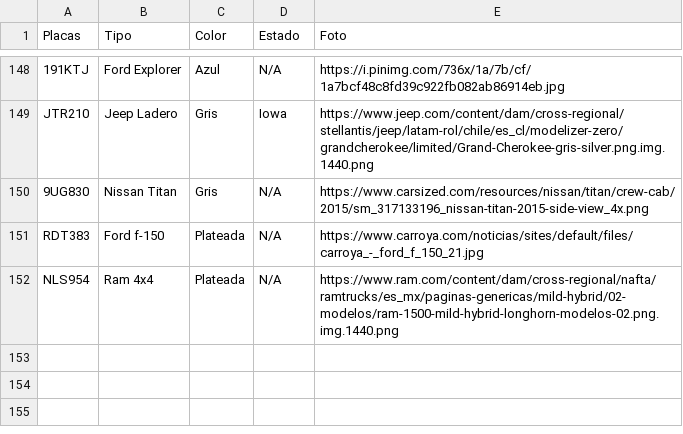
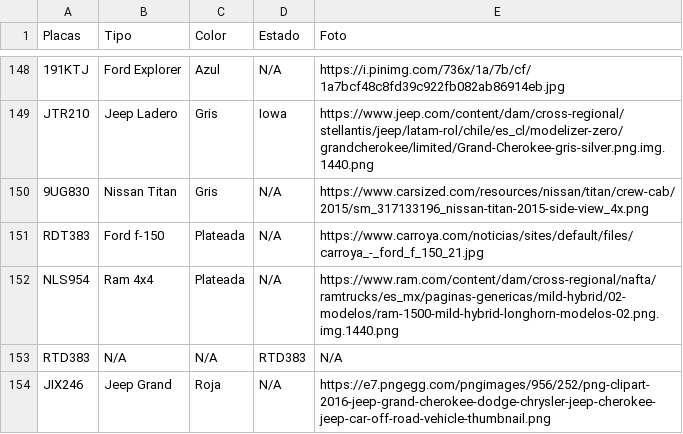
Before and after one commit to nayelisar/control-placas, a CSV file: base_placas.csv, drawn as a sheet; only a part is shown, gaps mark what is left out; the diff names each change by its address in the sheet, - before the commit and + after, or states it on an @@ line.

Commit message:
Add files via upload

```diff
--- a/base_placas.csv
+++ b/base_placas.csv
+row 153: RTD383 | N/A | N/A | RTD383 | N/A
+row 154: JIX246 | Jeep Grand | Roja | N/A | https://e7.pngegg.com/pngimages/956/252/png-clipart-2016-jeep-grand-cherokee-dodge-chrysler-jeep-cherokee-jeep-car-off-road-vehicle-thumbnail.png
```
